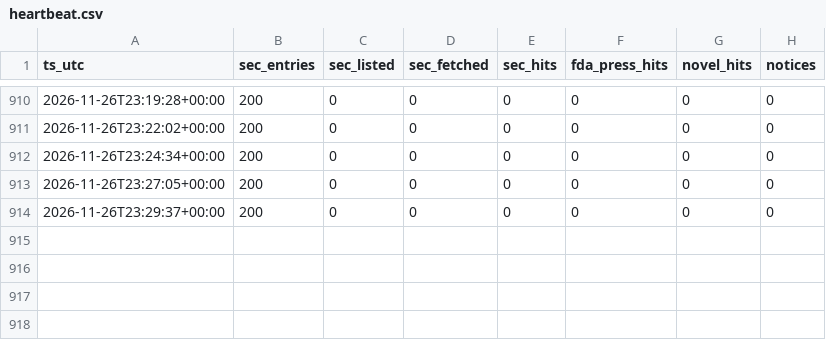
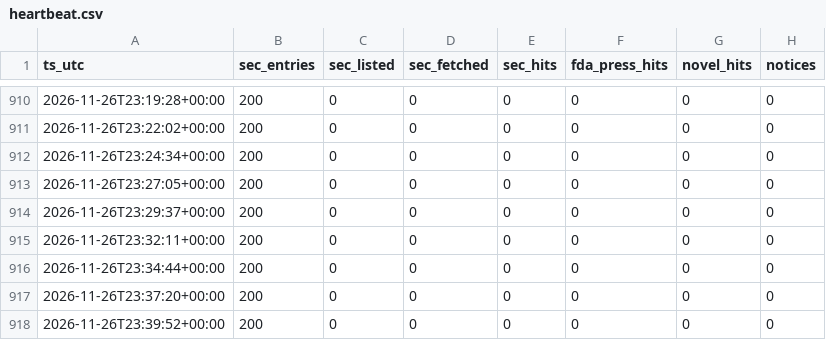
Before and after one commit to emilwiktorsson-jpg/fda-collector, a CSV file: data/heartbeat.csv, drawn as a sheet; only a part is shown, gaps mark what is left out; the diff names each change by its address in the sheet, - before the commit and + after, or states it on an @@ line.

```diff
--- a/data/heartbeat.csv
+++ b/data/heartbeat.csv
+row 915: 2026-11-26T23:32:11+00:00 | 200 | 0 | 0 | 0 | 0 | 0 | 0
+row 916: 2026-11-26T23:34:44+00:00 | 200 | 0 | 0 | 0 | 0 | 0 | 0
+row 917: 2026-11-26T23:37:20+00:00 | 200 | 0 | 0 | 0 | 0 | 0 | 0
+row 918: 2026-11-26T23:39:52+00:00 | 200 | 0 | 0 | 0 | 0 | 0 | 0
```
Also changed, not shown: data/signals.csv, 1 other file.
